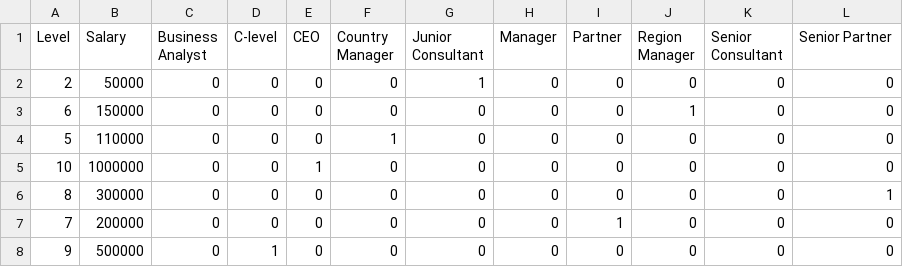
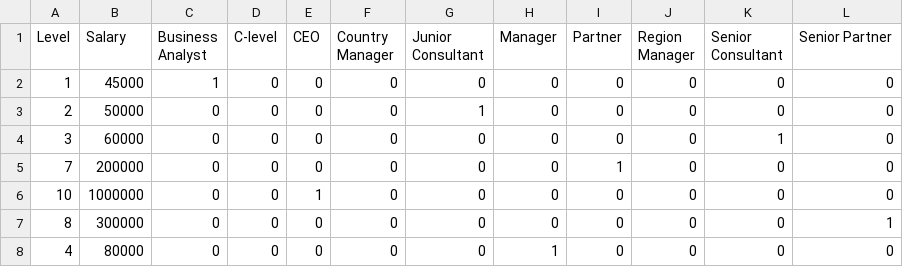
Before and after one commit to ArunCSK/LinearandMultipleRegression, a CSV file: SupportVectorRegression/training_data.csv, drawn as a sheet.

```diff
--- a/SupportVectorRegression/training_data.csv
+++ b/SupportVectorRegression/training_data.csv
@@ -1,8 +1,8 @@
 Level,Salary,Business Analyst,C-level,CEO,Country Manager,Junior Consultant,Manager,Partner,Region Manager,Senior Consultant,Senior Partner
+1,45000,1,0,0,0,0,0,0,0,0,0
 2,50000,0,0,0,0,1,0,0,0,0,0
-6,150000,0,0,0,0,0,0,0,1,0,0
-5,110000,0,0,0,1,0,0,0,0,0,0
+3,60000,0,0,0,0,0,0,0,0,1,0
+7,200000,0,0,0,0,0,0,1,0,0,0
 10,1000000,0,0,1,0,0,0,0,0,0,0
 8,300000,0,0,0,0,0,0,0,0,0,1
-7,200000,0,0,0,0,0,0,1,0,0,0
-9,500000,0,1,0,0,0,0,0,0,0,0
+4,80000,0,0,0,0,0,1,0,0,0,0
```
Also changed, not shown: SupportVectorRegression/test_data.csv, 1 other file.
